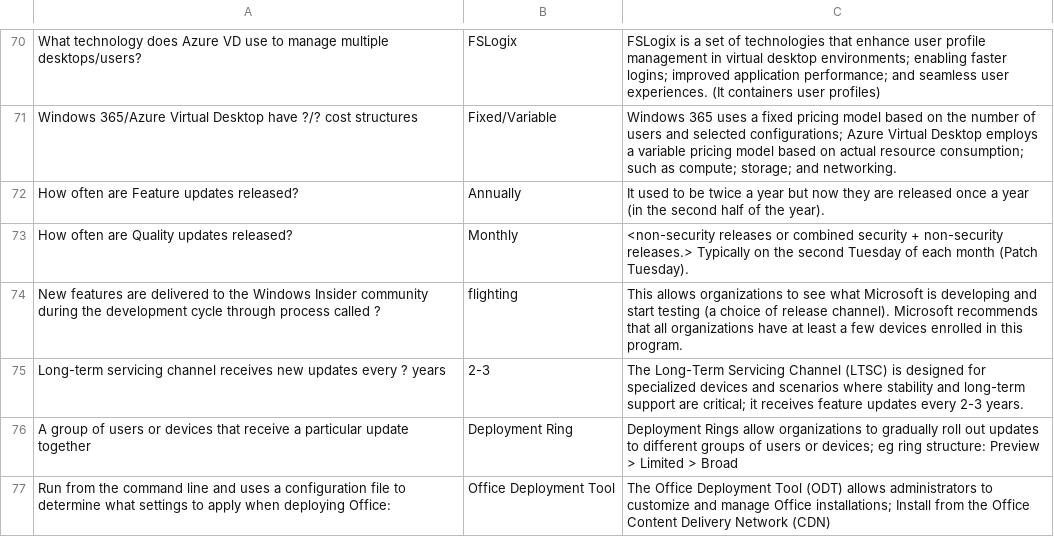
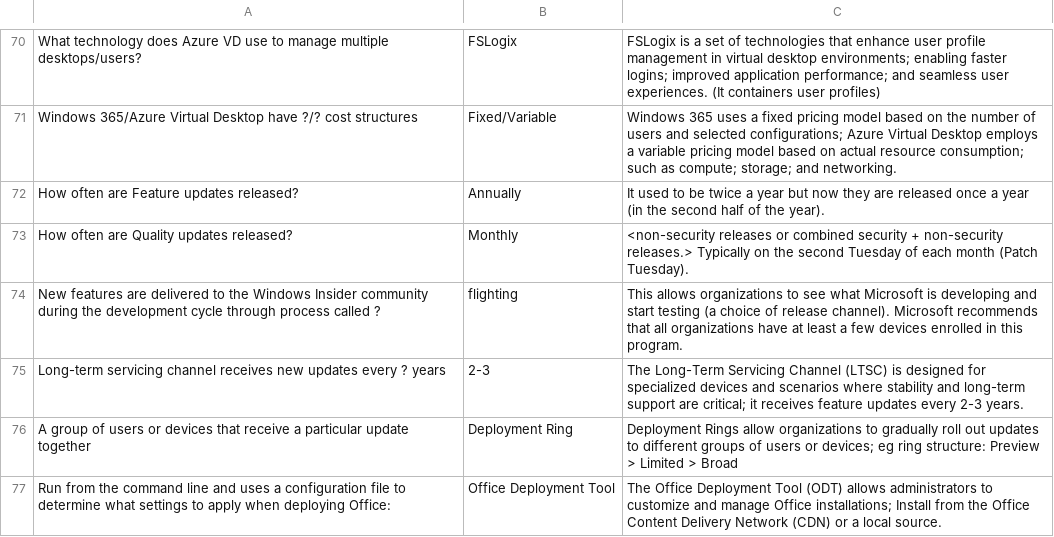
Before and after one commit to basinx/MemoryGame, a CSV file: questions.csv, drawn as a sheet; only a part is shown, gaps mark what is left out.

Commit message:
add to csv

```diff
--- a/questions.csv
+++ b/questions.csv
@@ -76,2 +76,2 @@ Long-term servicing channel receives new updates every ? years, 2-3, The Long-Te
 A group of users or devices that receive a particular update together, Deployment Ring, Deployment Rings allow organizations to gradually roll out updates to different groups of users or devices; eg ring structure: Preview > Limited > Broad
-Run from the command line and uses a configuration file to determine what settings to apply when deploying Office:, Office Deployment Tool, The Office Deployment Tool (ODT) allows administrators to customize and manage Office installations; Install from the Office Content Delivery Network (CDN)
+Run from the command line and uses a configuration file to determine what settings to apply when deploying Office:, Office Deployment Tool, The Office Deployment Tool (ODT) allows administrators to customize and manage Office installations; Install from the Office Content Delivery Network (CDN) or a local source.
```
